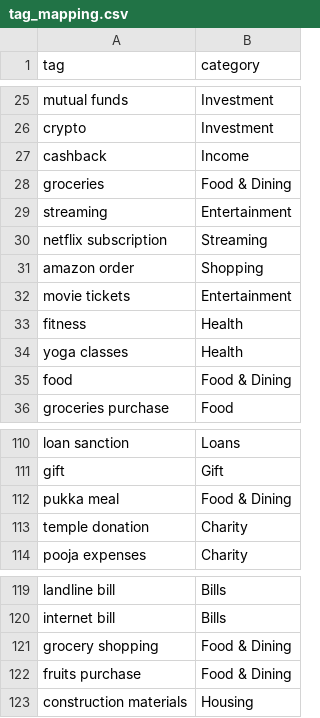
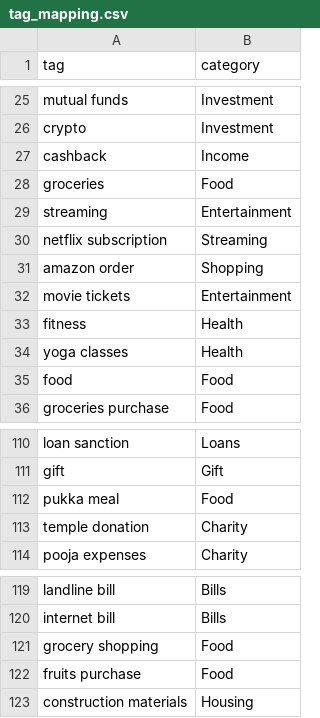
Before and after one commit to hrishikeshpundkar/Finance-Insight-Hub, a CSV file: data/tag_mapping.csv (was tag_mapping.csv), drawn as a sheet; only a part is shown, gaps mark what is left out.

```diff
--- a/tag_mapping.csv
+++ b/data/tag_mapping.csv
@@ -27,3 +27,3 @@ crypto,Investment
 cashback,Income
-groceries,Food & Dining
+groceries,Food
 streaming,Entertainment
@@ -34,3 +34,3 @@ fitness,Health
 yoga classes,Health
-food,Food & Dining
+food,Food
 groceries purchase,Food
@@ -111,3 +111,3 @@ loan sanction,Loans
 gift,Gift
-pukka meal,Food & Dining
+pukka meal,Food
 temple donation,Charity
@@ -120,4 +120,4 @@ landline bill,Bills
 internet bill,Bills
-grocery shopping,Food & Dining
-fruits purchase,Food & Dining
+grocery shopping,Food
+fruits purchase,Food
 construction materials,Housing
```
Also changed, not shown: data/aditya/aditya_data.csv, 10 other files.
